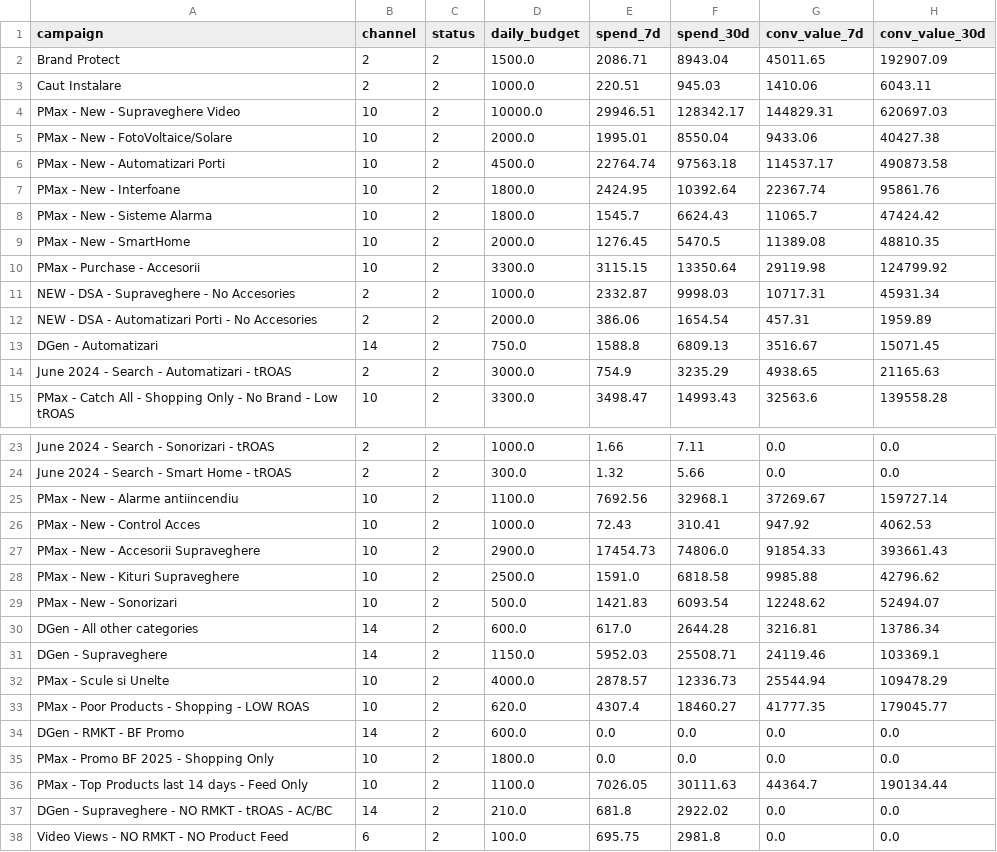
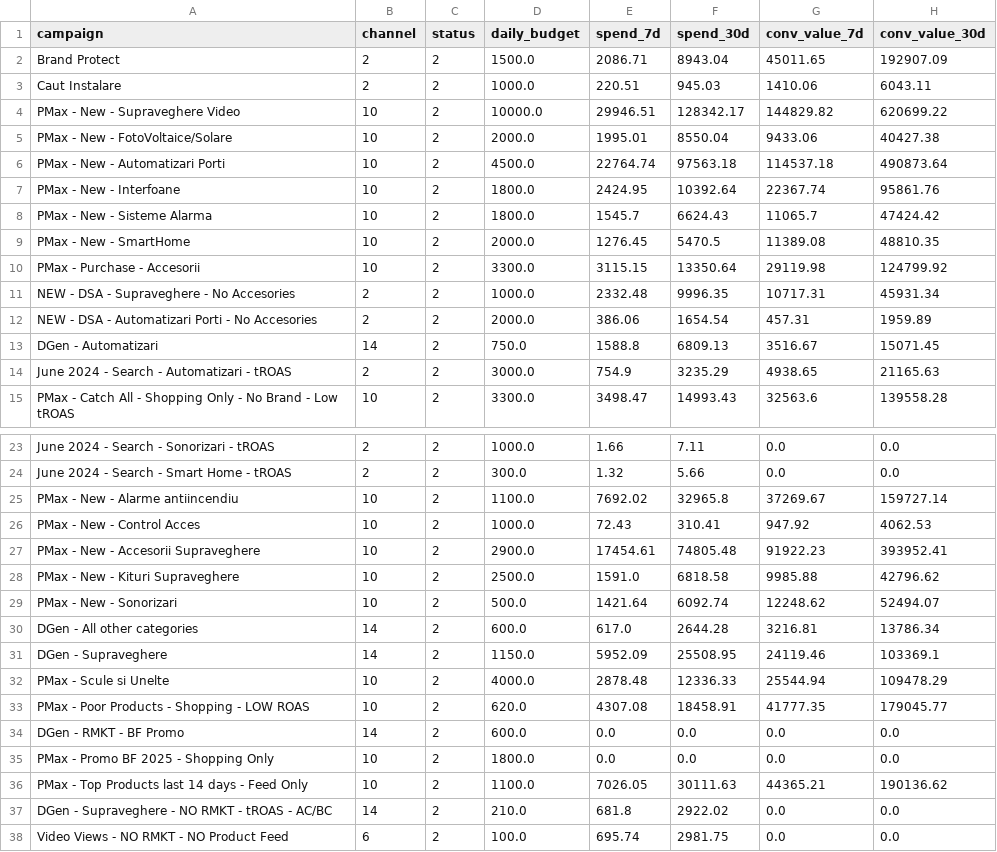
Before and after one commit to attilabirtha/a2t.ro, a CSV file: data/output/google_ads_campaigns_raw.csv, drawn as a sheet; only a part is shown, gaps mark what is left out.

```diff
--- a/data/output/google_ads_campaigns_raw.csv
+++ b/data/output/google_ads_campaigns_raw.csv
@@ -3,5 +3,5 @@ Brand Protect,2,2,1500.0,2086.71,8943.04,45011.65,192907.09
 Caut Instalare,2,2,1000.0,220.51,945.03,1410.06,6043.11
-PMax - New - Supraveghere Video,10,2,10000.0,29946.51,128342.17,144829.31,620697.03
+PMax - New - Supraveghere Video,10,2,10000.0,29946.51,128342.17,144829.82,620699.22
 PMax - New - FotoVoltaice/Solare,10,2,2000.0,1995.01,8550.04,9433.06,40427.38
-PMax - New - Automatizari Porti,10,2,4500.0,22764.74,97563.18,114537.17,490873.58
+PMax - New - Automatizari Porti,10,2,4500.0,22764.74,97563.18,114537.18,490873.64
 PMax - New - Interfoane,10,2,1800.0,2424.95,10392.64,22367.74,95861.76
@@ -10,3 +10,3 @@ PMax - New - SmartHome,10,2,2000.0,1276.45,5470.5,11389.08,48810.35
 PMax - Purchase - Accesorii,10,2,3300.0,3115.15,13350.64,29119.98,124799.92
-NEW - DSA - Supraveghere - No Accesories,2,2,1000.0,2332.87,9998.03,10717.31,45931.34
+NEW - DSA - Supraveghere - No Accesories,2,2,1000.0,2332.48,9996.35,10717.31,45931.34
 NEW - DSA - Automatizari Porti - No Accesories,2,2,2000.0,386.06,1654.54,457.31,1959.89
@@ -24,15 +24,15 @@ June 2024 - Search - Sonorizari - tROAS,2,2,1000.0,1.66,7.11,0.0,0.0
 June 2024 - Search - Smart Home - tROAS,2,2,300.0,1.32,5.66,0.0,0.0
-PMax - New - Alarme antiincendiu,10,2,1100.0,7692.56,32968.1,37269.67,159727.14
+PMax - New - Alarme antiincendiu,10,2,1100.0,7692.02,32965.8,37269.67,159727.14
 PMax - New - Control Acces,10,2,1000.0,72.43,310.41,947.92,4062.53
-PMax - New - Accesorii Supraveghere,10,2,2900.0,17454.73,74806.0,91854.33,393661.43
+PMax - New - Accesorii Supraveghere,10,2,2900.0,17454.61,74805.48,91922.23,393952.41
 PMax - New - Kituri Supraveghere,10,2,2500.0,1591.0,6818.58,9985.88,42796.62
-PMax - New - Sonorizari,10,2,500.0,1421.83,6093.54,12248.62,52494.07
+PMax - New - Sonorizari,10,2,500.0,1421.64,6092.74,12248.62,52494.07
 DGen - All other categories,14,2,600.0,617.0,2644.28,3216.81,13786.34
-DGen - Supraveghere,14,2,1150.0,5952.03,25508.71,24119.46,103369.1
-PMax - Scule si Unelte,10,2,4000.0,2878.57,12336.73,25544.94,109478.29
-PMax - Poor Products - Shopping - LOW ROAS,10,2,620.0,4307.4,18460.27,41777.35,179045.77
+DGen - Supraveghere,14,2,1150.0,5952.09,25508.95,24119.46,103369.1
+PMax - Scule si Unelte,10,2,4000.0,2878.48,12336.33,25544.94,109478.29
+PMax - Poor Products - Shopping - LOW ROAS,10,2,620.0,4307.08,18458.91,41777.35,179045.77
 DGen - RMKT - BF Promo,14,2,600.0,0.0,0.0,0.0,0.0
 PMax - Promo BF 2025 - Shopping Only,10,2,1800.0,0.0,0.0,0.0,0.0
-PMax - Top Products last 14 days - Feed Only,10,2,1100.0,7026.05,30111.63,44364.7,190134.44
+PMax - Top Products last 14 days - Feed Only,10,2,1100.0,7026.05,30111.63,44365.21,190136.62
 DGen - Supraveghere - NO RMKT - tROAS - AC/BC,14,2,210.0,681.8,2922.02,0.0,0.0
-Video Views - NO RMKT - NO Product Feed,6,2,100.0,695.75,2981.8,0.0,0.0
+Video Views - NO RMKT - NO Product Feed,6,2,100.0,695.74,2981.75,0.0,0.0
```
Also changed, not shown: data/output/campaign_recommendations.csv, data/output/category_summary.csv, 6 other files.
